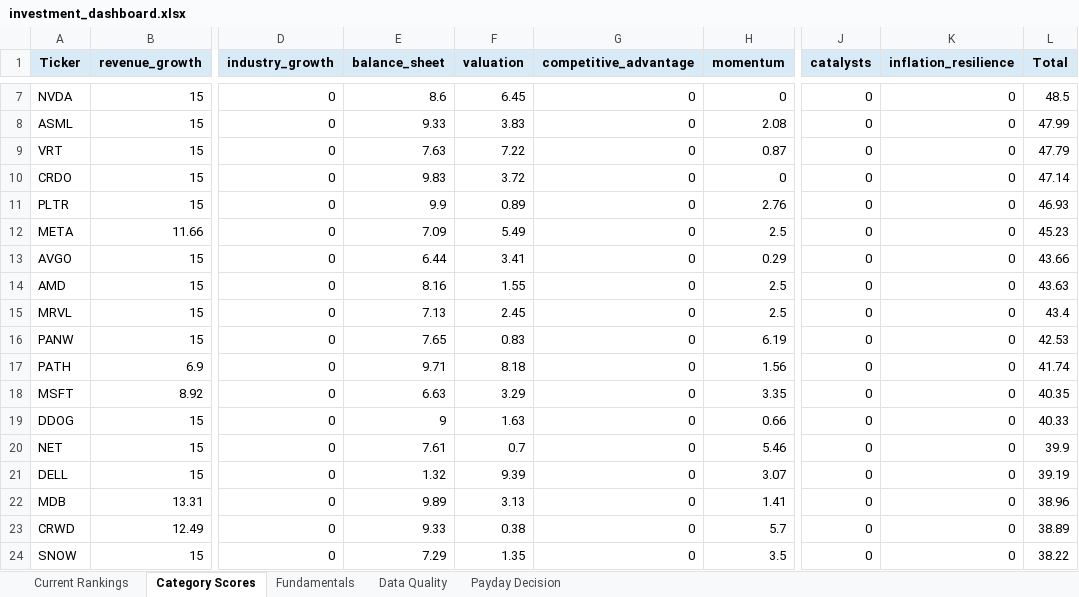
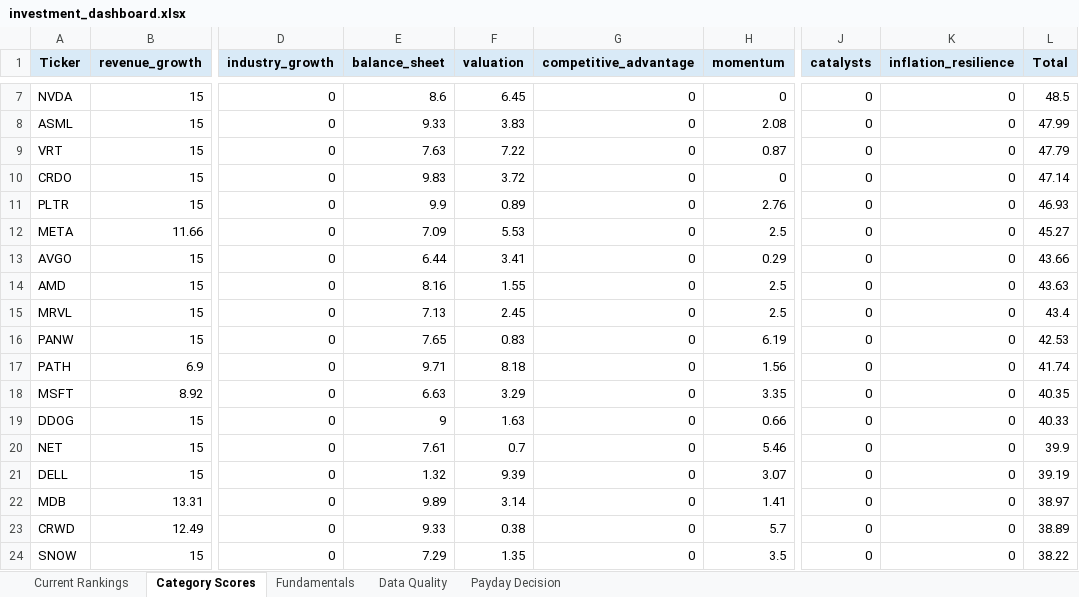
Before and after one commit to Grzesiak33/Version-2-Stock-Investment-Model, an Excel workbook: reports/investment_dashboard.xlsx, sheet Category Scores, drawn as a sheet; only a part is shown, gaps mark what is left out; values as stored, in another font and other column widths than the file's, no borders; the diff names each change by its address in the sheet, - before the commit and + after, or states it on an @@ line.

```diff
--- a/reports/investment_dashboard.xlsx (sheet Category Scores)
+++ b/reports/investment_dashboard.xlsx (sheet Category Scores)
-F12 (valuation): 5.49
+F12 (valuation): 5.53
-L12 (Total): 45.23
+L12 (Total): 45.27
-F22 (valuation): 3.13
+F22 (valuation): 3.14
-L22 (Total): 38.96
+L22 (Total): 38.97
```
Also changed, not shown: sheet Fundamentals, sheet Current Rankings, 32 other files.
